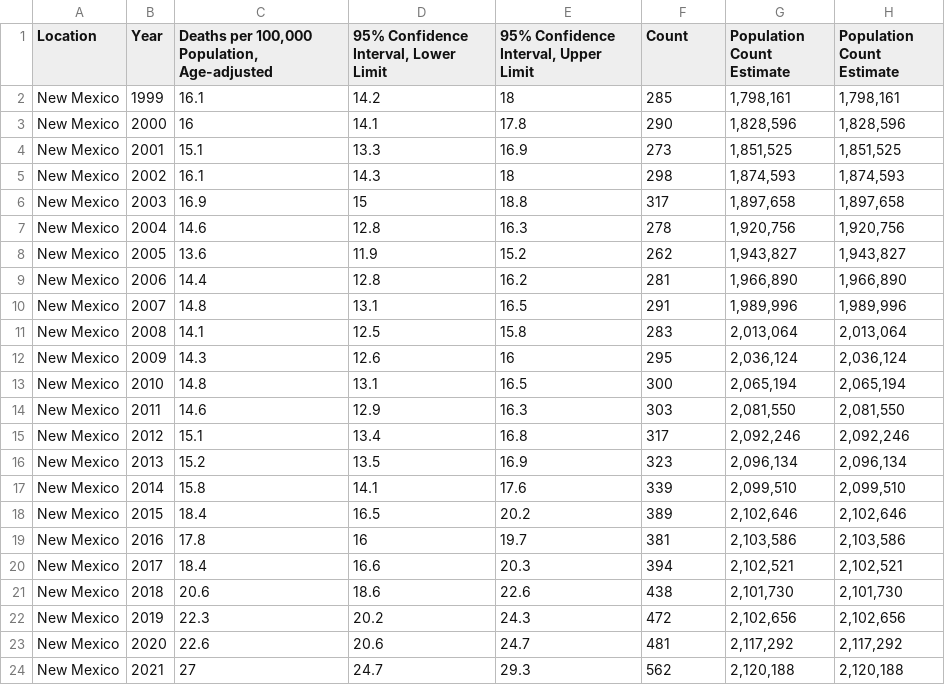
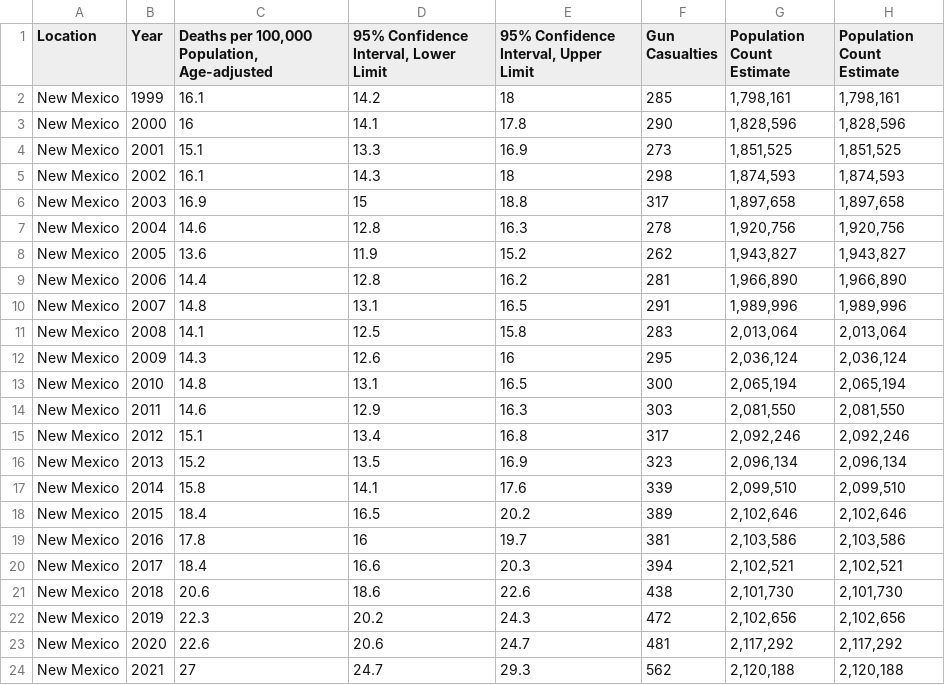
Before and after one commit to ggarikipati/ENG220-Group-011, a CSV file: Firearm Injury Death by Year, New Mexico and U.S.csv, drawn as a sheet.

Commit message:
Update Firearm Injury Death by Year, New Mexico and U.S.csv

```diff
--- a/Firearm Injury Death by Year, New Mexico and U.S.csv
+++ b/Firearm Injury Death by Year, New Mexico and U.S.csv
@@ -1,2 +1,2 @@
-Location,Year,"Deaths per 100,000 Population, Age-adjusted","95% Confidence Interval, Lower Limit","95% Confidence Interval, Upper Limit",Count,Population Count Estimate,Population Count Estimate
+Location,Year,"Deaths per 100,000 Population, Age-adjusted","95% Confidence Interval, Lower Limit","95% Confidence Interval, Upper Limit",Gun Casualties,Population Count Estimate,Population Count Estimate
 New Mexico,1999,16.1,14.2,18,285,"1,798,161","1,798,161"
```
